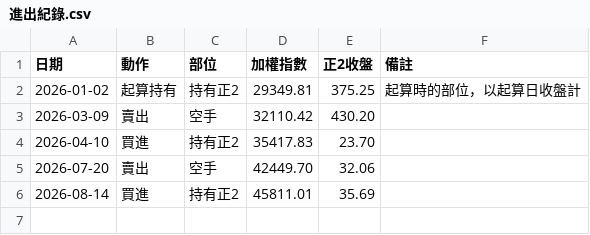
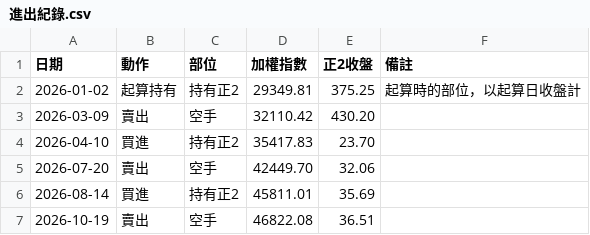
Before and after one commit to EASON-237588/tw-trend-dashboard, a CSV file: 實際紀錄/進出紀錄.csv, drawn as a sheet.

```diff
--- a/實際紀錄/進出紀錄.csv
+++ b/實際紀錄/進出紀錄.csv
@@ -6 +6,2 @@
 2026-08-14,買進,持有正2,45811.01,35.69,
+2026-10-19,賣出,空手,46822.08,36.51,
```
Also changed, not shown: 1 other file.
